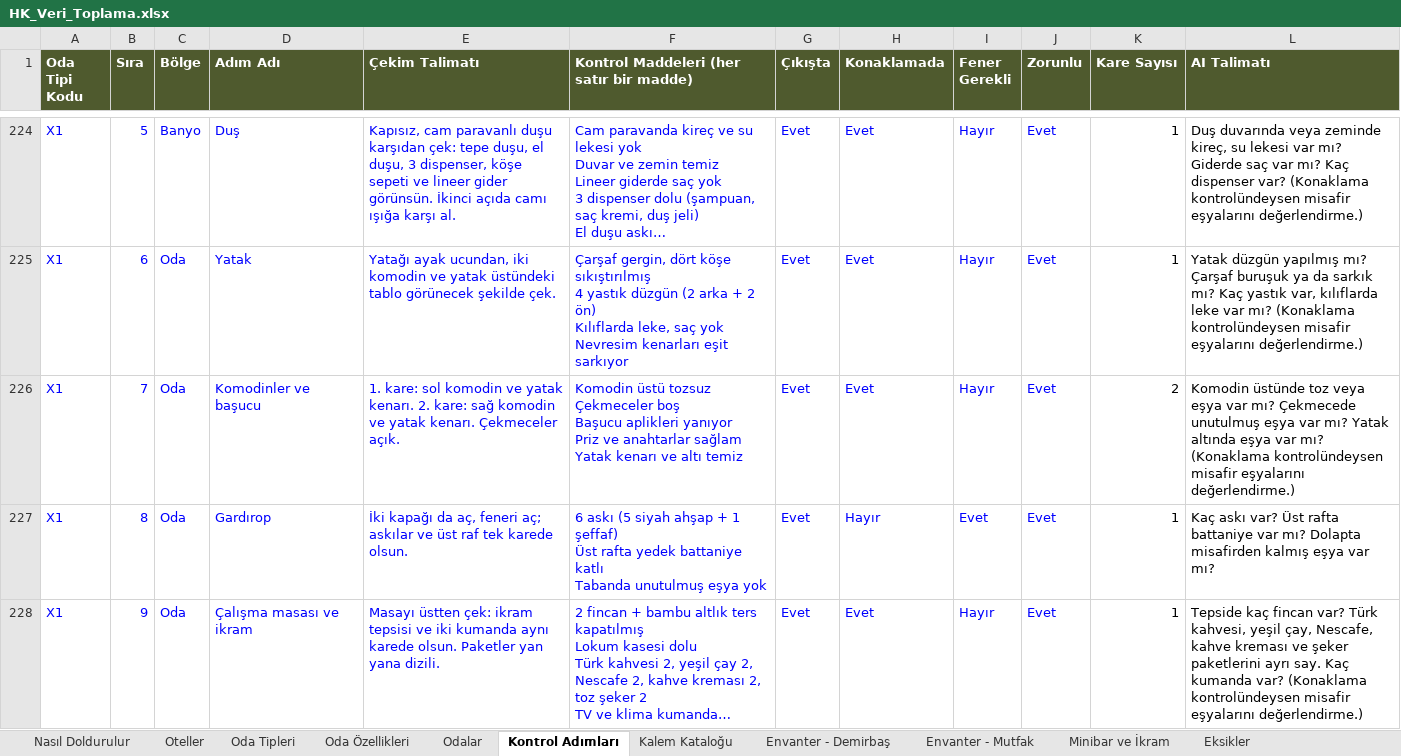
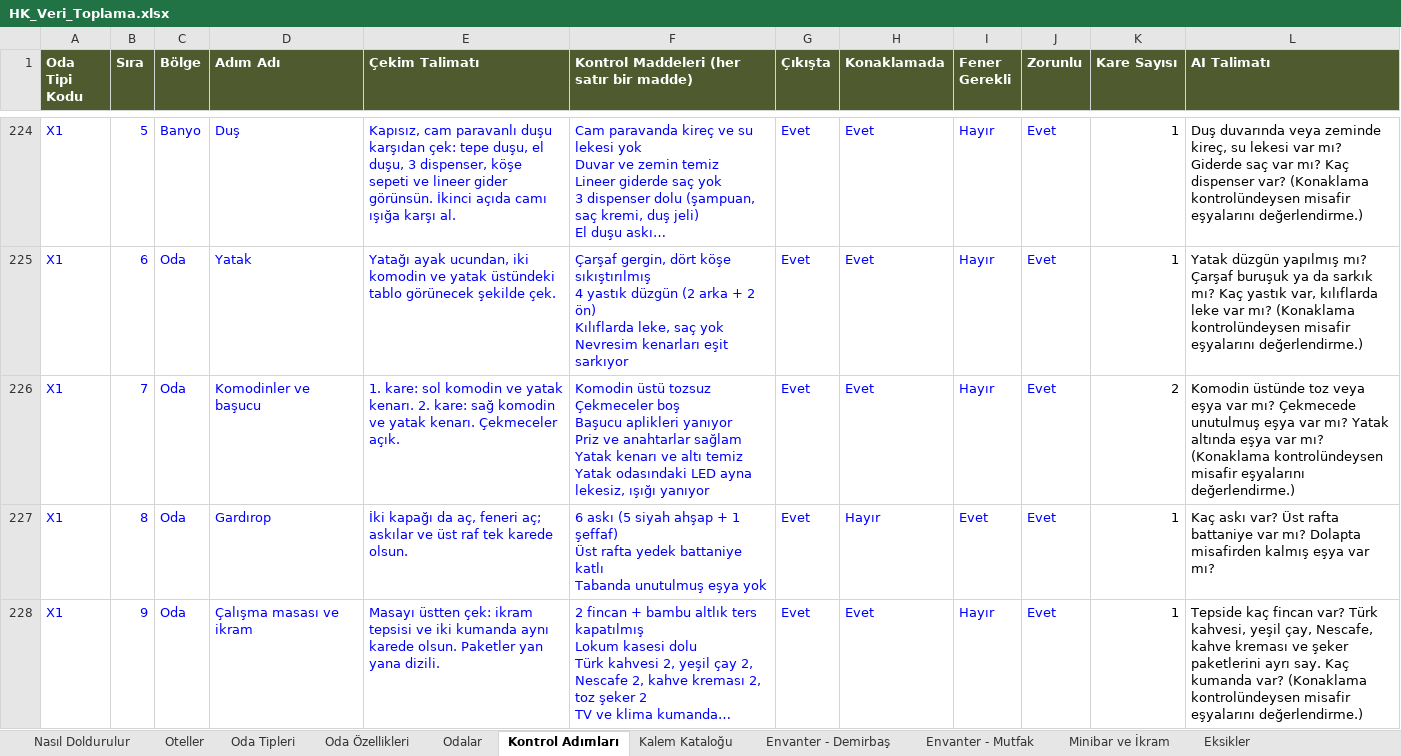
Before and after one commit to taregrouphotels-dotcom/hk-kontrol, an Excel workbook: data/HK_Veri_Toplama.xlsx, sheet Kontrol Adımları, drawn as a sheet; only a part is shown, gaps mark what is left out; long unchanged cells end in …; values as stored, in another font and other column widths than the file's, no borders; ↵ is a line break in a cell; the diff covers the shown part only; the diff names each change by its address in the sheet, - before the commit and + after, or states it on an @@ line.

```diff
--- a/data/HK_Veri_Toplama.xlsx (sheet Kontrol Adımları)
+++ b/data/HK_Veri_Toplama.xlsx (sheet Kontrol Adımları)
-F226: …altı temiz
+F226: …altı temiz ↵ Yatak odasındaki LED ayna lekesiz, ışığı yanıyor
```
Also changed, not shown: 1 edited cell elsewhere in this sheet, sheet Envanter - Demirbaş, sheet Kalem Kataloğu, 3 other files.
